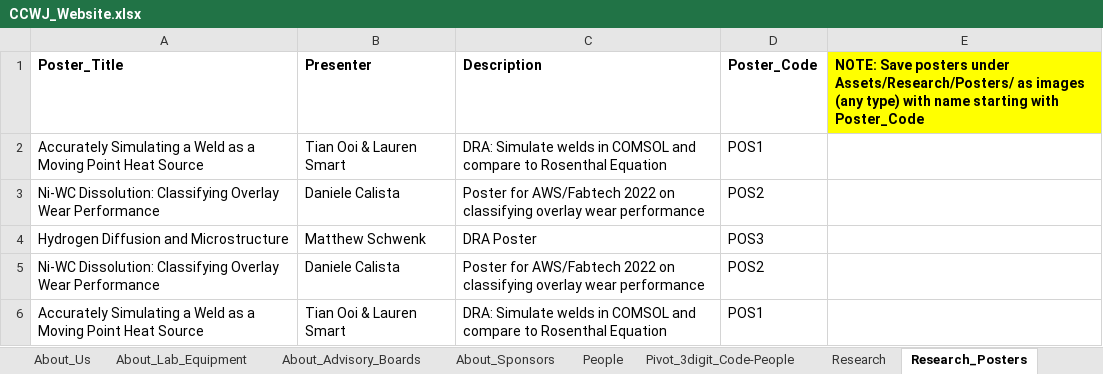
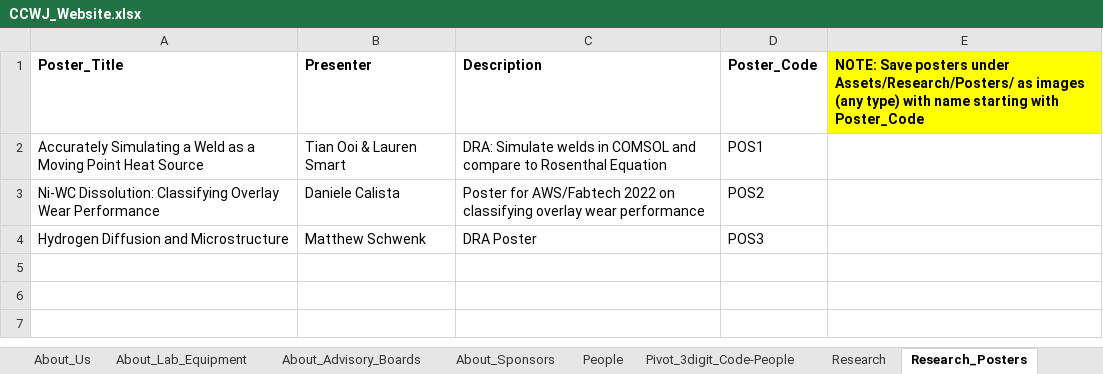
Before and after one commit to ccwj-ualberta/ccwj-quarto, an Excel workbook: CCWJ_Website.xlsx, sheet Research_Posters, drawn as a sheet; values as stored, in another font and other column widths than the file's, no borders; charts and pictures not drawn; the diff names each change by its address in the sheet, - before the commit and + after, or states it on an @@ line.

```diff
--- a/CCWJ_Website.xlsx (sheet Research_Posters)
+++ b/CCWJ_Website.xlsx (sheet Research_Posters)
-row 5: Ni-WC Dissolution: Classifying Overlay Wear Performance | Daniele Calista | Poster for AWS/Fabtech 2022 on classifying overlay wear performance | POS2
-row 6: Accurately Simulating a Weld as a Moving Point Heat Source | Tian Ooi & Lauren Smart | DRA: Simulate welds in COMSOL and compare to Rosenthal Equation | POS1
```
Also changed, not shown: sheet Resources_Talks, sheet People, formulas that keep their value, charts or pictures, 14 other files.
